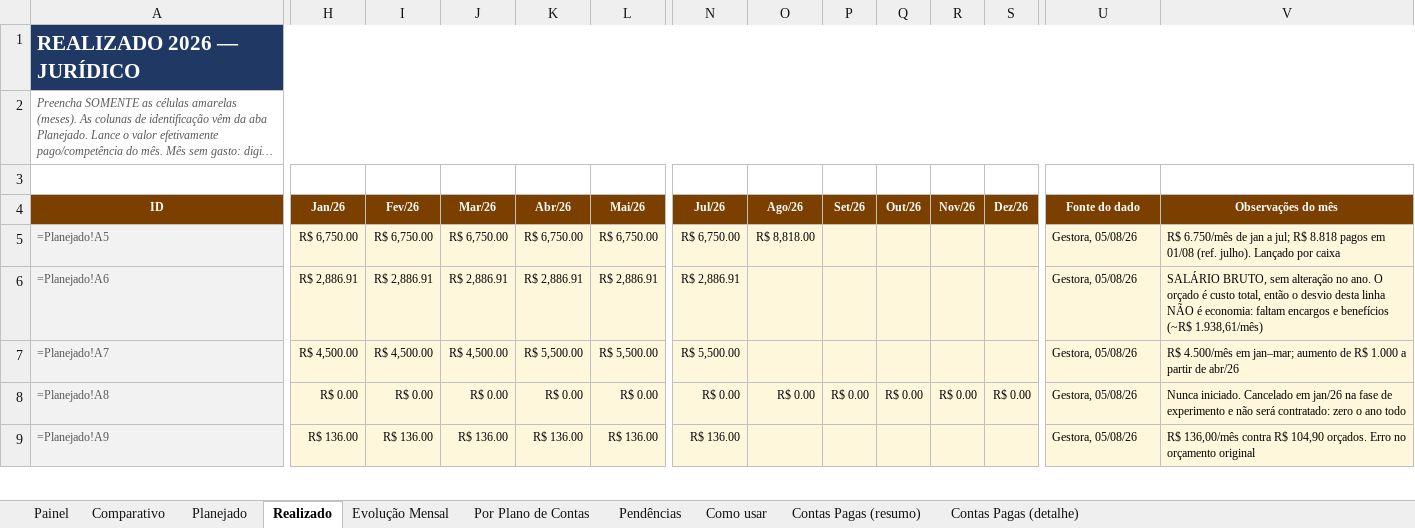
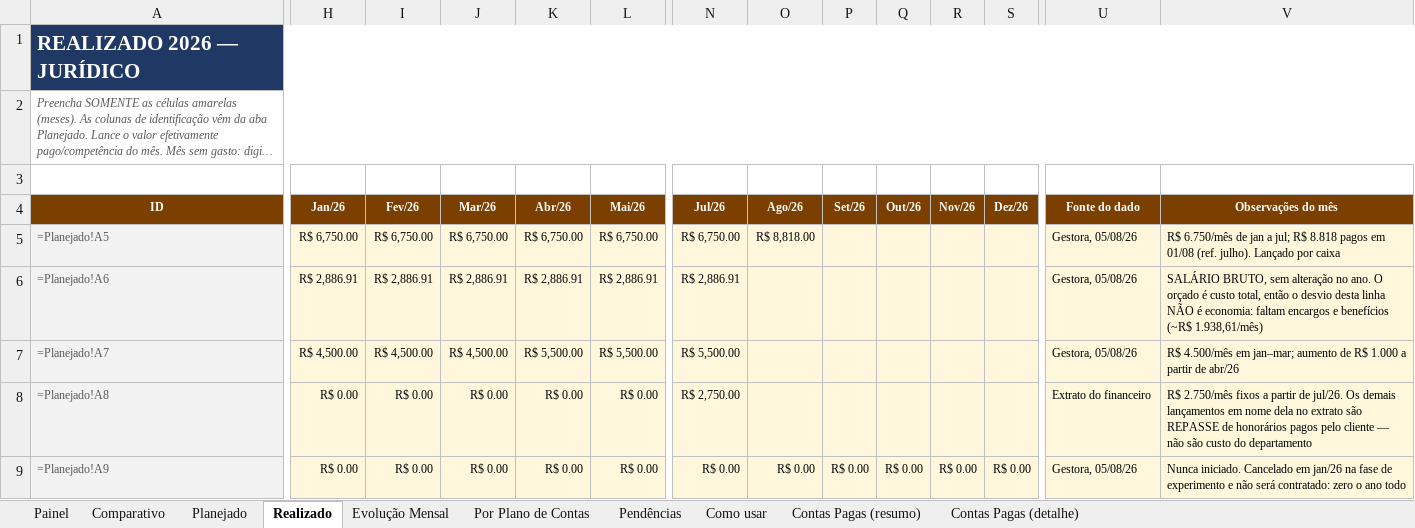
Before and after one commit to criscrabelo/Comit-, an Excel workbook: orcamento/Orcamento_JURIDICO_2026.xlsx, sheet Realizado, drawn as a sheet; only a part is shown, gaps mark what is left out; long unchanged cells end in …; values as stored, in another font and other column widths than the file's, no borders; formulas without a stored value are shown as written; the diff covers the shown part only; the diff names each change by its address in the sheet, - before the commit and + after, or states it on an @@ line.

```diff
--- a/orcamento/Orcamento_JURIDICO_2026.xlsx (sheet Realizado)
+++ b/orcamento/Orcamento_JURIDICO_2026.xlsx (sheet Realizado)
-N8 (Jul/26): R$ 0.00
+N8 (Jul/26): R$ 2,750.00
-O8 (Ago/26): R$ 0.00
+O8 (Ago/26): (empty)
-P8 (Set/26): R$ 0.00
+P8 (Set/26): (empty)
-Q8 (Out/26): R$ 0.00
+Q8 (Out/26): (empty)
-R8 (Nov/26): R$ 0.00
+R8 (Nov/26): (empty)
-S8 (Dez/26): R$ 0.00
+S8 (Dez/26): (empty)
-U8 (Fonte do dado): Gestora, 05/08/26
+U8 (Fonte do dado): Extrato do financeiro
-V8 (Observações do mês): Nunca iniciado. Cancelado em jan/26 na fase de experimento e não será contratado: zero o ano todo
+V8 (Observações do mês): R$ 2.750/mês fixos a partir de jul/26. Os demais lançamentos em nome dela no extrato são REPASSE de honorários pagos pelo cliente — não são custo do departamento
-H9 (Jan/26): R$ 136.00
+H9 (Jan/26): R$ 0.00
-I9 (Fev/26): R$ 136.00
+I9 (Fev/26): R$ 0.00
-J9 (Mar/26): R$ 136.00
+J9 (Mar/26): R$ 0.00
-K9 (Abr/26): R$ 136.00
+K9 (Abr/26): R$ 0.00
-L9 (Mai/26): R$ 136.00
+L9 (Mai/26): R$ 0.00
-N9 (Jul/26): R$ 136.00
+N9 (Jul/26): R$ 0.00
-O9 (Ago/26): (empty)
+O9 (Ago/26): R$ 0.00
-P9 (Set/26): (empty)
+P9 (Set/26): R$ 0.00
-Q9 (Out/26): (empty)
+Q9 (Out/26): R$ 0.00
-R9 (Nov/26): (empty)
+R9 (Nov/26): R$ 0.00
-S9 (Dez/26): (empty)
+S9 (Dez/26): R$ 0.00
-V9 (Observações do mês): R$ 136,00/mês contra R$ 104,90 orçados. Erro no orçamento original
+V9 (Observações do mês): Nunca iniciado. Cancelado em jan/26 na fase de experimento e não será contratado: zero o ano todo
```
Also changed, not shown: 1 added row and 51 edited cells elsewhere in this sheet, sheet Painel, sheet Planejado, sheet Evolução Mensal, sheet Comparativo, sheet Por Plano de Contas, sheet Pendências, hidden cells, orcamento/Orcamento_Planejado_x_Realizado_2026.xlsx, orcamento/Orcamento_TI_2026.xlsx, 1 other file.
